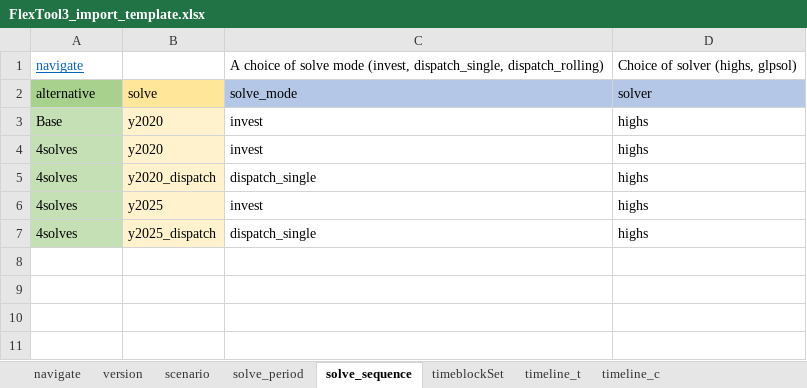
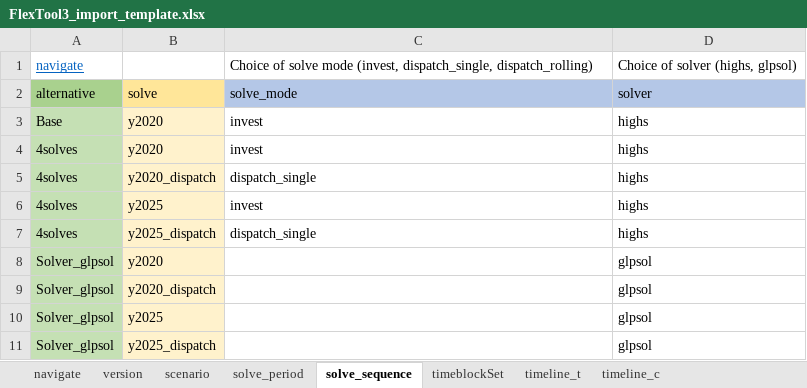
Before and after one commit to irena-flextool/flextool, an Excel workbook: FlexTool3_import_template.xlsx, sheet solve_sequence, drawn as a sheet; values as stored, in another font and other column widths than the file's, no borders; charts and pictures not drawn; the diff names each change by its address in the sheet, - before the commit and + after, or states it on an @@ line.

Commit message:
Can choose solver between HiGHS (default) and glpsol

```diff
--- a/FlexTool3_import_template.xlsx (sheet solve_sequence)
+++ b/FlexTool3_import_template.xlsx (sheet solve_sequence)
-C1: A choice of solve…
+C1: Choice of solve…
+row 8: Solver_glpsol | y2020 |  | glpsol
+row 9: Solver_glpsol | y2020_dispatch |  | glpsol
+row 10: Solver_glpsol | y2025 |  | glpsol
+row 11: Solver_glpsol | y2025_dispatch |  | glpsol
```
Also changed, not shown: sheet scenario, sheet version, 5 other files.
